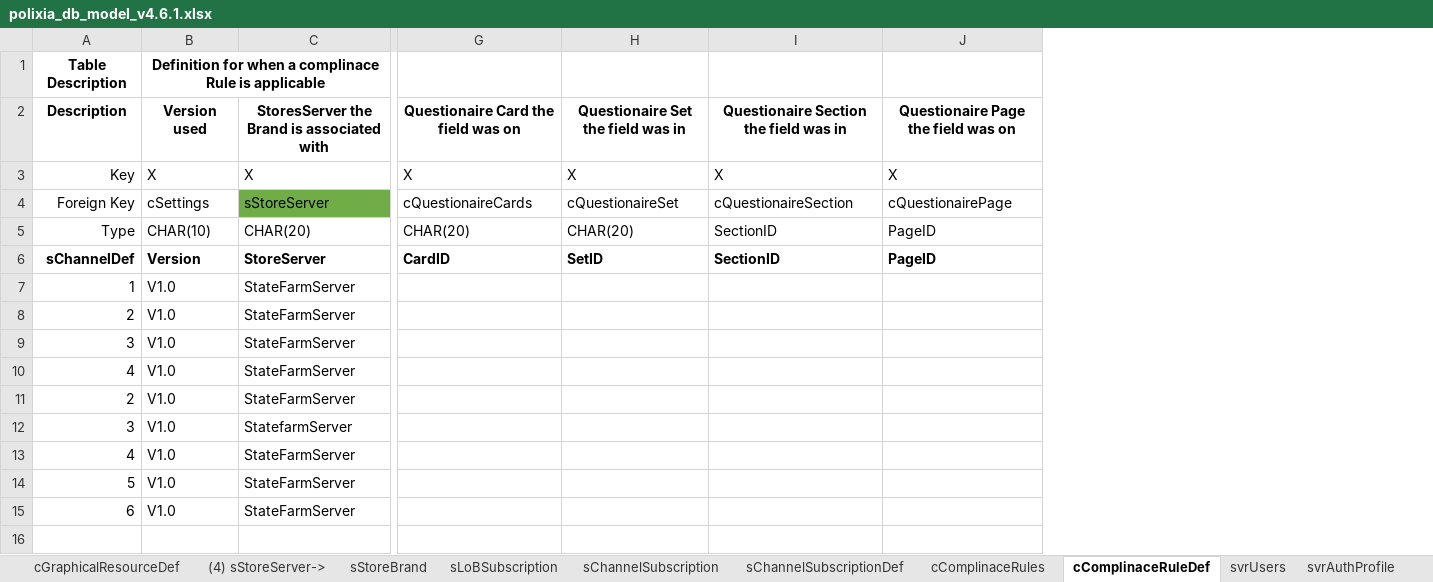
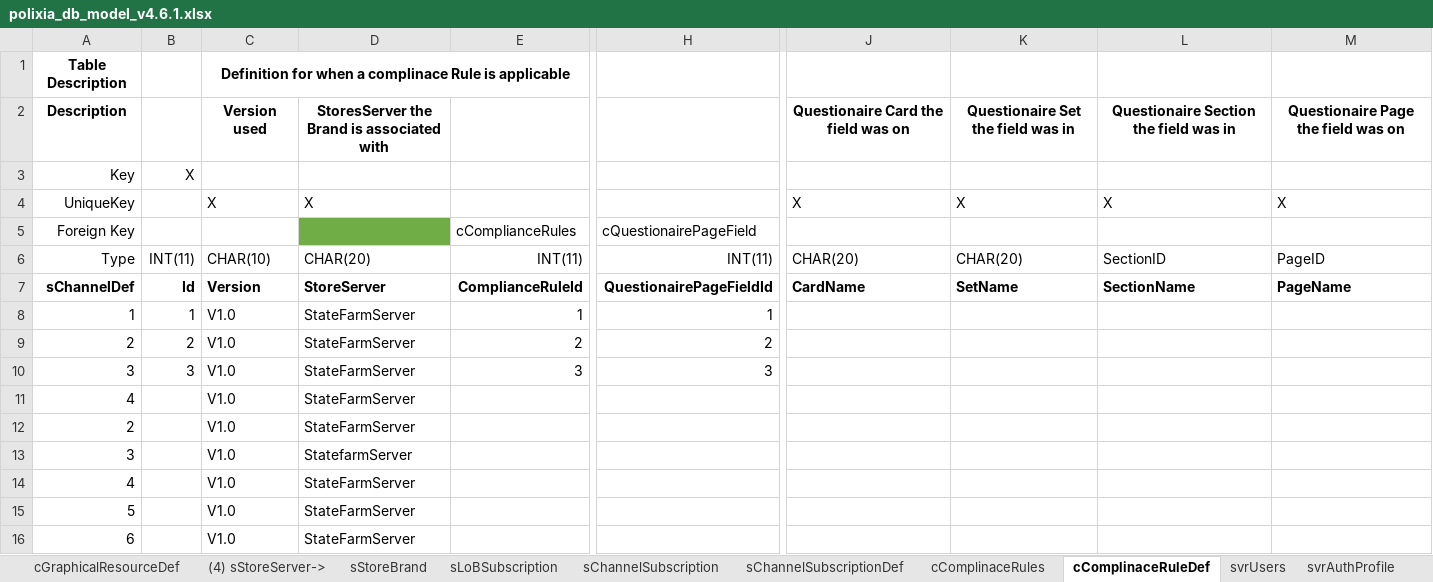
Before and after one commit to bhagyaj/myDocs, an Excel workbook: v4.6/polixia_db_model_v4.6.1.xlsx, sheet cComplinaceRuleDef, drawn as a sheet; only a part is shown, gaps mark what is left out; values as stored, in another font and other column widths than the file's, no borders; removed rows and columns are numbered as before the commit, all else as after; rows hold the shown columns only; the diff names each change by its address in the sheet, - before the commit and + after, or states it on an @@ line.

```diff
--- a/v4.6/polixia_db_model_v4.6.1.xlsx (sheet cComplinaceRuleDef)
+++ b/v4.6/polixia_db_model_v4.6.1.xlsx (sheet cComplinaceRuleDef)
+column B, rows 6-10: INT(11) | Id | 1 | 2 | 3
+column E, rows 6-10: INT(11) | ComplianceRuleId | 1 | 2 | 3
+column H, rows 6-10: INT(11) | QuestionairePageFieldId | 1 | 2 | 3
+row 3: Key | X
-A4: Key
+A4: UniqueKey
-row 4: Foreign Key | cSettings | sStoreServer | cQuestionaireCards | cQuestionaireSet | cQuestionaireSection | cQuestionairePage
+row 5: Foreign Key |  |  |  | cComplianceRules | cQuestionairePageField
-J7: CardID
+J7: CardName
-K7: SetID
+K7: SetName
-L7: SectionID
+L7: SectionName
-M7: PageID
+M7: PageName
```
Also changed, not shown: sheet pBrokerEventData, sheet sChannelSubscriptionDef, sheet cQuestionairSections, sheet pBrokerEvent, sheet sLoBSubscription, sheet cQuestionairePageFldCompliance, 27 more sheets, 2 other files.
